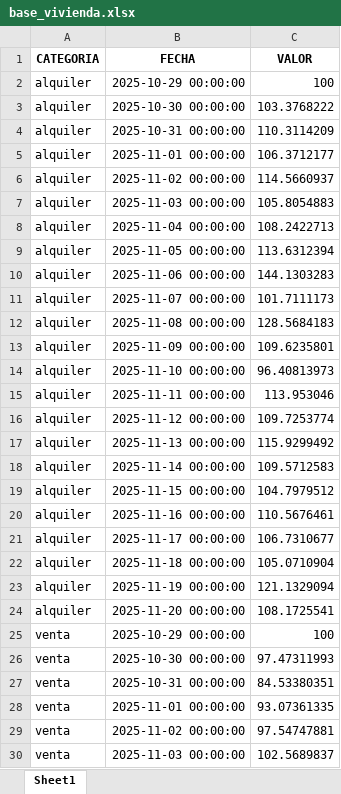
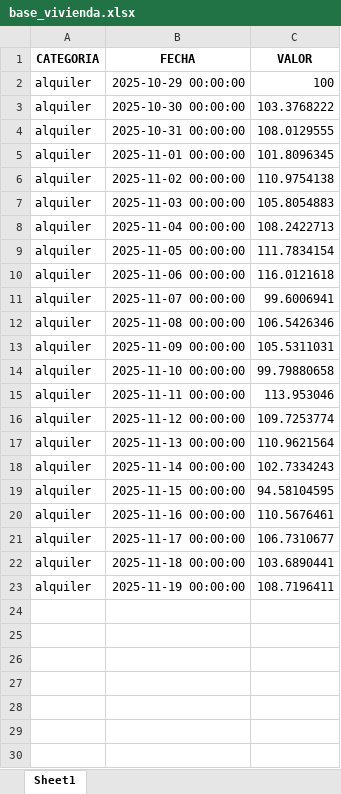
Before and after one commit to jhersoncueva/PEU_INEI_Proyecto_Integrador_IPC, an Excel workbook: ipc-webscraping/data/base100/base_vivienda.xlsx, sheet Sheet1, drawn as a sheet; only a part is shown; values as stored, in another font and other column widths than the file's, no borders; the diff covers the shown part only; the diff names each change by its address in the sheet, - before the commit and + after, or states it on an @@ line.

```diff
--- a/ipc-webscraping/data/base100/base_vivienda.xlsx (sheet Sheet1)
+++ b/ipc-webscraping/data/base100/base_vivienda.xlsx (sheet Sheet1)
-C4 (VALOR): 110.3114209
+C4 (VALOR): 108.0129555
-C5 (VALOR): 106.3712177
+C5 (VALOR): 101.8096345
-C6 (VALOR): 114.5660937
+C6 (VALOR): 110.9754138
-C9 (VALOR): 113.6312394
+C9 (VALOR): 111.7834154
-C10 (VALOR): 144.1303283
+C10 (VALOR): 116.0121618
-C11 (VALOR): 101.7111173
+C11 (VALOR): 99.6006941
-C12 (VALOR): 128.5684183
+C12 (VALOR): 106.5426346
-C13 (VALOR): 109.6235801
+C13 (VALOR): 105.5311031
-C14 (VALOR): 96.40813973
+C14 (VALOR): 99.79880658
-C17 (VALOR): 115.9299492
+C17 (VALOR): 110.9621564
-C18 (VALOR): 109.5712583
+C18 (VALOR): 102.7334243
-C19 (VALOR): 104.7979512
+C19 (VALOR): 94.58104595
-C22 (VALOR): 105.0710904
+C22 (VALOR): 103.6890441
-C23 (VALOR): 121.1329094
+C23 (VALOR): 108.7196411
-row 24: alquiler | 2025-11-20 00:00:00 | 108.1725541
-row 25: venta | 2025-10-29 00:00:00 | 100
-row 26: venta | 2025-10-30 00:00:00 | 97.47311993
-row 27: venta | 2025-10-31 00:00:00 | 84.53380351
-row 28: venta | 2025-11-01 00:00:00 | 93.07361335
-row 29: venta | 2025-11-02 00:00:00 | 97.54747881
-row 30: venta | 2025-11-03 00:00:00 | 102.5689837
```
Also changed, not shown: 17 removed rows elsewhere in this sheet, ipc-webscraping/data/data_indices.xlsx, 12 other files.
